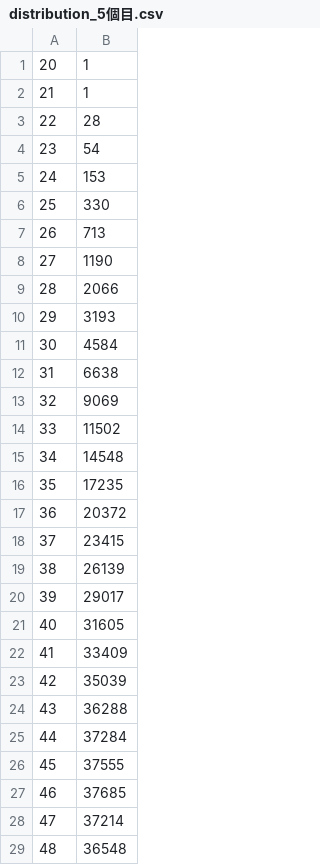
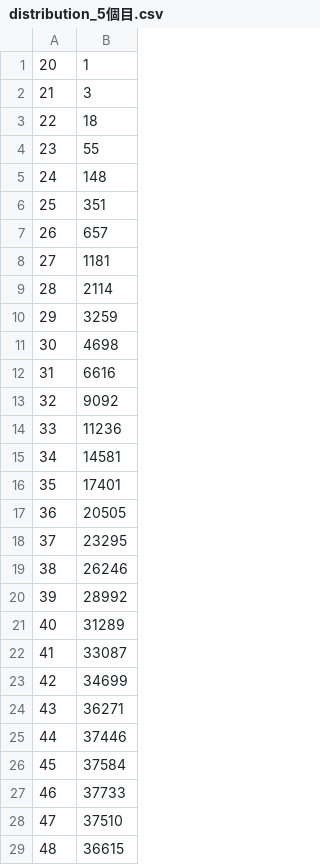
Before and after one commit to dc1394/mabinogi_roulette_MC, a CSV file: result/distribution_5個目.csv, drawn as a sheet; only a part is shown; the diff covers the shown part only.

```diff
--- a/result/distribution_5個目.csv
+++ b/result/distribution_5個目.csv
@@ -1,29 +1,29 @@
 20,1
-21,1
-22,28
-23,54
-24,153
-25,330
-26,713
-27,1190
-28,2066
-29,3193
-30,4584
-31,6638
-32,9069
-33,11502
-34,14548
-35,17235
-36,20372
-37,23415
-38,26139
-39,29017
-40,31605
-41,33409
-42,35039
-43,36288
-44,37284
-45,37555
-46,37685
-47,37214
-48,36548
+21,3
+22,18
+23,55
+24,148
+25,351
+26,657
+27,1181
+28,2114
+29,3259
+30,4698
+31,6616
+32,9092
+33,11236
+34,14581
+35,17401
+36,20505
+37,23295
+38,26246
+39,28992
+40,31289
+41,33087
+42,34699
+43,36271
+44,37446
+45,37584
+46,37733
+47,37510
+48,36615
```
Also changed, not shown: 7 added rows, 2 removed rows and 88 edited cells elsewhere in this file, result/distribution_1個目.csv, result/distribution_3個目.csv, 11 other files.
